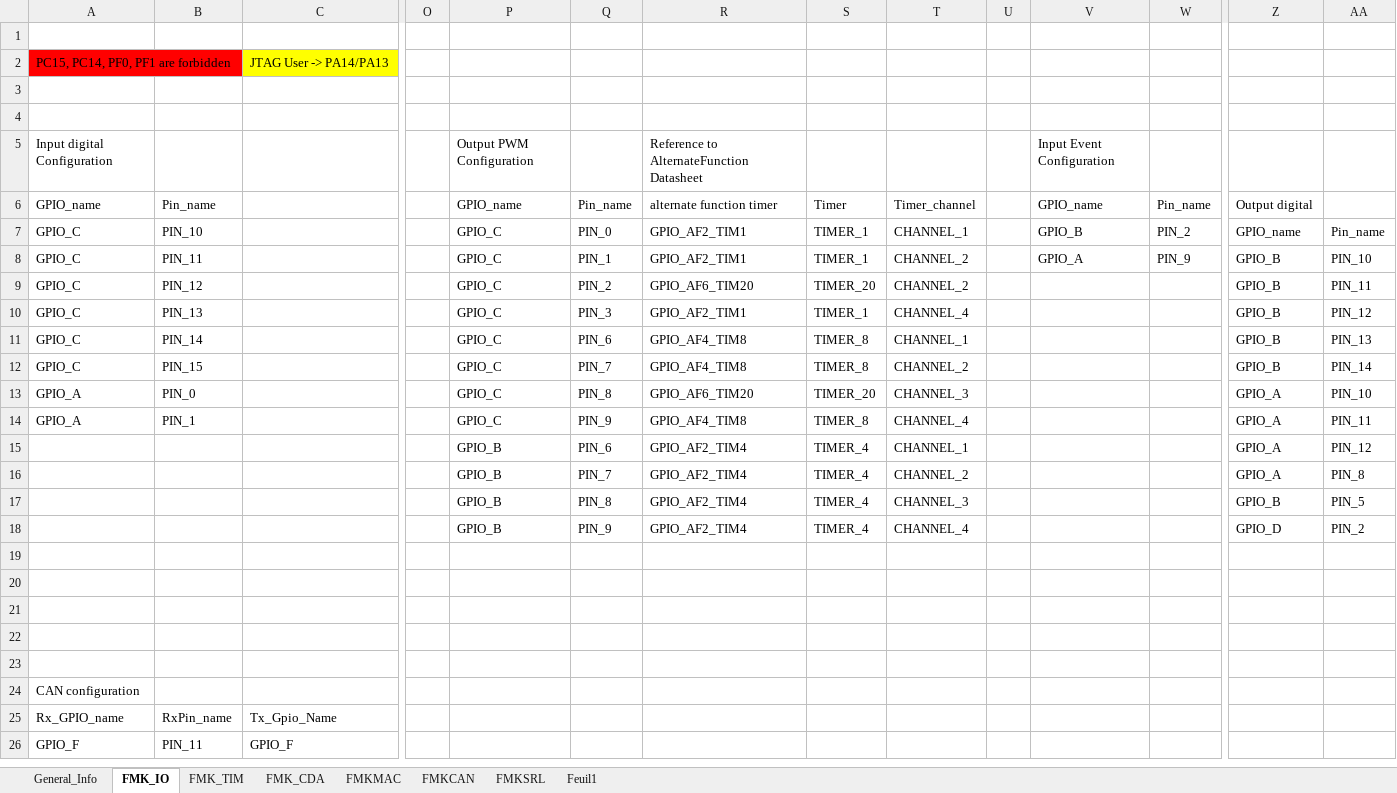
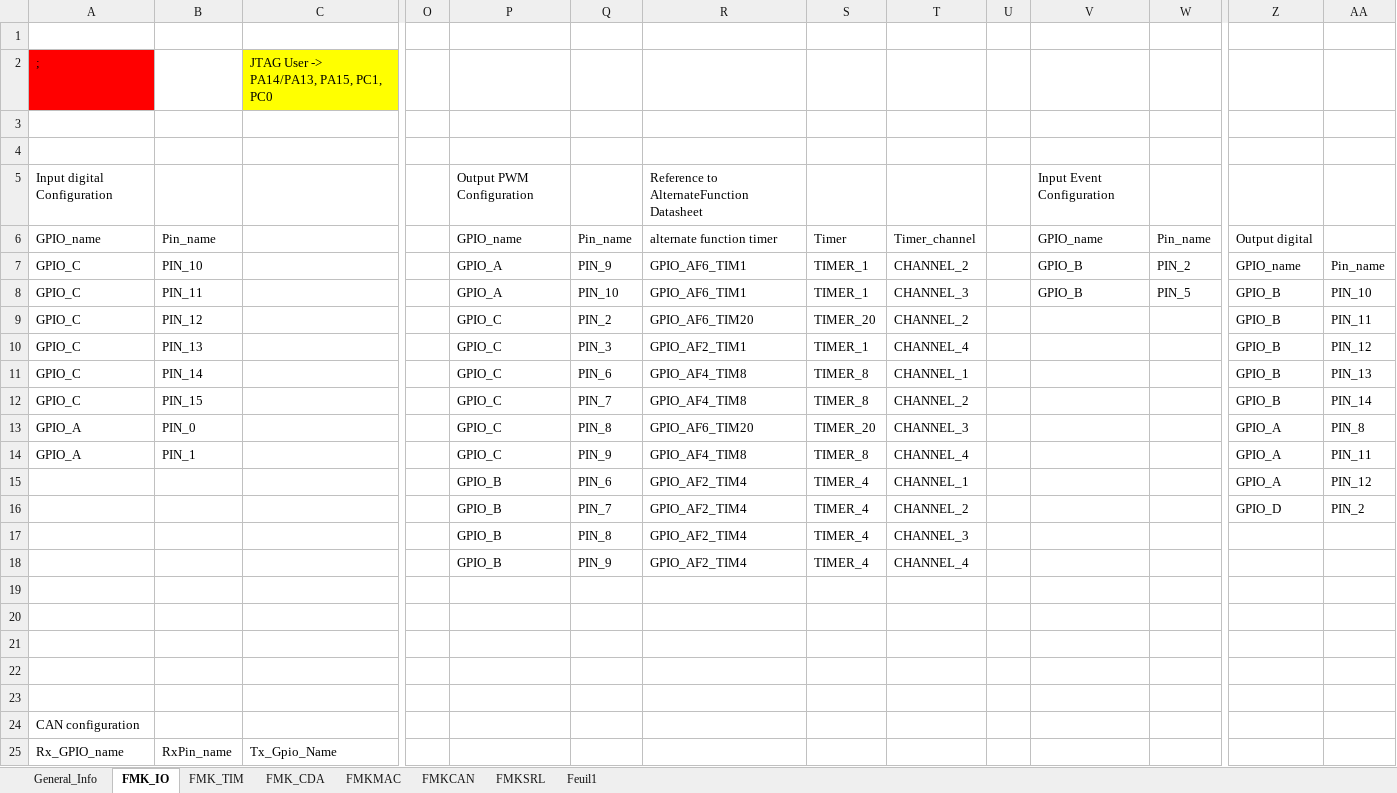
Before and after one commit to mbarbeau0545/PickersRobotPOC, an Excel workbook: Doc/ConfigPrj/ExcelCfg/STM32G474RE/STM32G474RE_HwCfg.xlsx, sheet FMK_IO, drawn as a sheet; only a part is shown, gaps mark what is left out; the shorter side is filled out with more unchanged rows; values as stored, in another font and other column widths than the file's, no borders; table styles not drawn; removed rows and columns are numbered as before the commit, all else as after; rows hold the shown columns only; the diff names each change by its address in the sheet, - before the commit and + after, or states it on an @@ line.

Commit message:
Pulse Working well, Don't use Timer 1 channel 1 don't xorking in debug Mode

```diff
--- a/Doc/ConfigPrj/ExcelCfg/STM32G474RE/STM32G474RE_HwCfg.xlsx (sheet FMK_IO)
+++ b/Doc/ConfigPrj/ExcelCfg/STM32G474RE/STM32G474RE_HwCfg.xlsx (sheet FMK_IO)
-row 2: PC15, PC14, PF0, PF1 are forbidden |  | JTAG User -> PA14/PA13
+row 2: ; |  | JTAG User -> PA14/PA13, PA15, PC1, PC0
-P7:P8: GPIO_C
+P7:P8: GPIO_A
-Q7: PIN_0
+Q7: PIN_9
-R7:R8: GPIO_AF2_TIM1
+R7:R8: GPIO_AF6_TIM1
-T7: CHANNEL_1
+T7: CHANNEL_2
-Q8: PIN_1
+Q8: PIN_10
-T8: CHANNEL_2
+T8: CHANNEL_3
-V8: GPIO_A
+V8: GPIO_B
-W8: PIN_9
+W8: PIN_5
-AA13: PIN_10
+AA13: PIN_8
-Z16: GPIO_A
+Z16: GPIO_D
-AA16: PIN_8
+AA16: PIN_2
-Z17: GPIO_B
+Z17: (empty)
-AA17: PIN_5
+AA17: (empty)
-Z18: GPIO_D
+Z18: (empty)
-AA18: PIN_2
+AA18: (empty)
```
Also changed, not shown: 16 other files.
